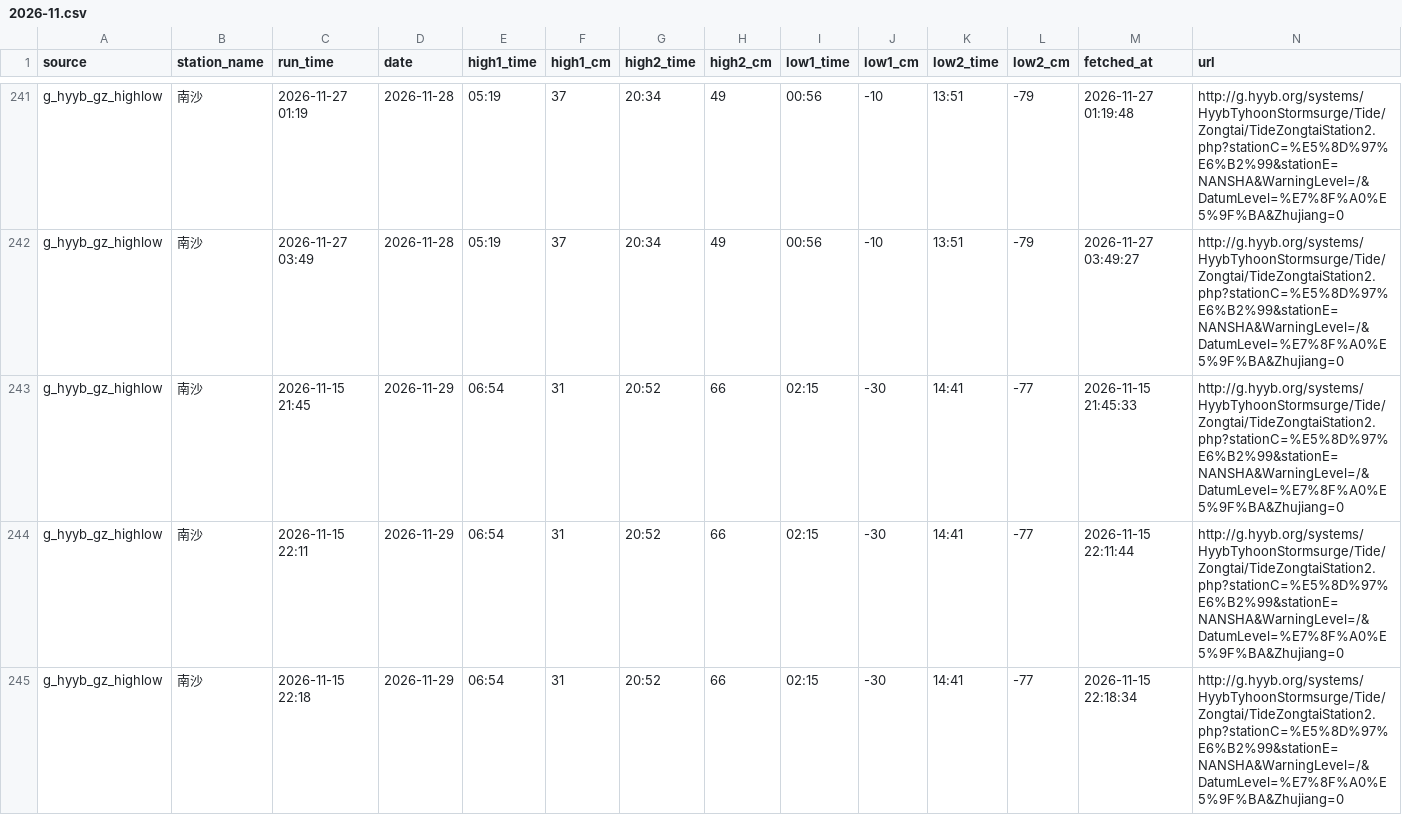
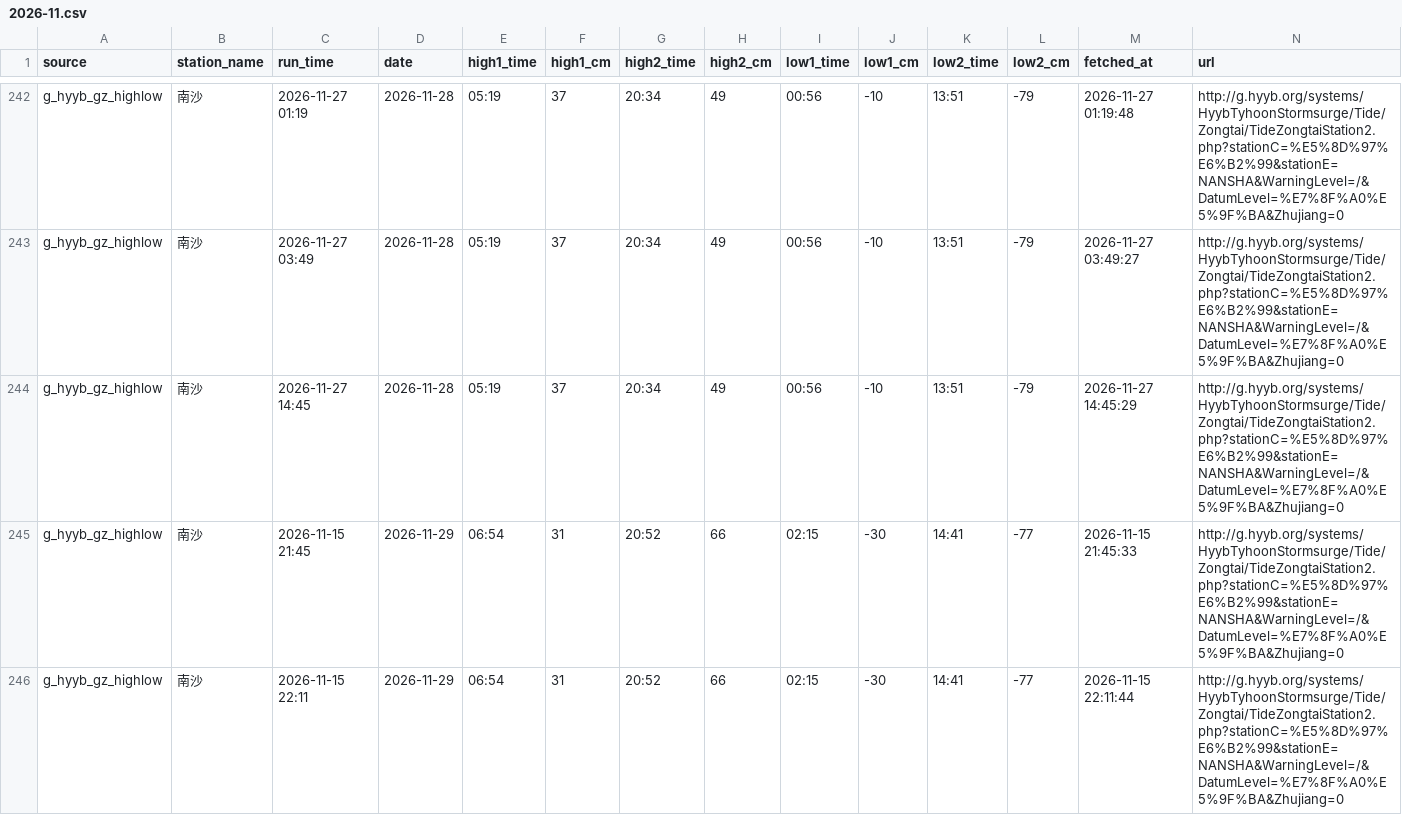
Before and after one commit to vivihine/yagang-tidewatch, a CSV file: data/gz_highlow/2026-11.csv, drawn as a sheet; only a part is shown, gaps mark what is left out; the shorter side is filled out with more unchanged rows; the diff covers the shown part only; the diff names each change by its address in the sheet, - before the commit and + after, or states it on an @@ line.

Commit message:
data: 2026-11-27T06:46Z

```diff
--- a/data/gz_highlow/2026-11.csv
+++ b/data/gz_highlow/2026-11.csv
+row 244: g_hyyb_gz_highlow | 南沙 | 2026-11-27 14:45 | 2026-11-28 | 05:19 | 37 | 20:34 | 49 | 00:56 | -10 | 13:51 | -79 | 2026-11-27 14:45:29 | http://g.hyyb.org/systems/HyybTyhoonStormsurge/Tide/Zongtai/TideZongtaiStation2.php?stationC=%E5%8D%97%E6%B2%99&stationE=NANSHA&WarningLevel=/&DatumLevel=%E7%8F%A0%E5%9F%BA&Zhujiang=0
```
Also changed, not shown: 11 added rows elsewhere in this file, data/glofas/2026-11.csv, data/glofas/2026-12.csv, 12 other files.
